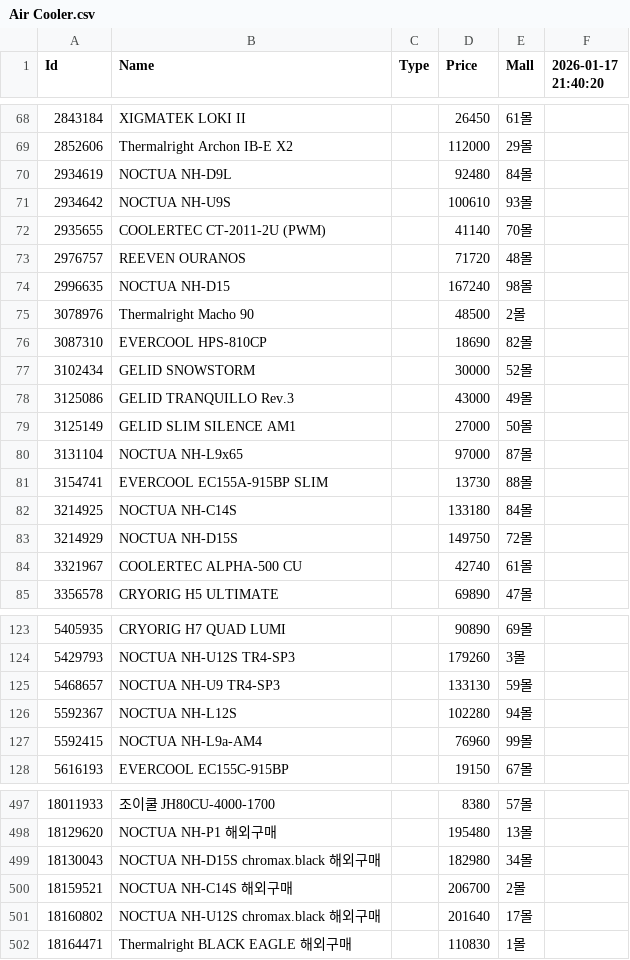
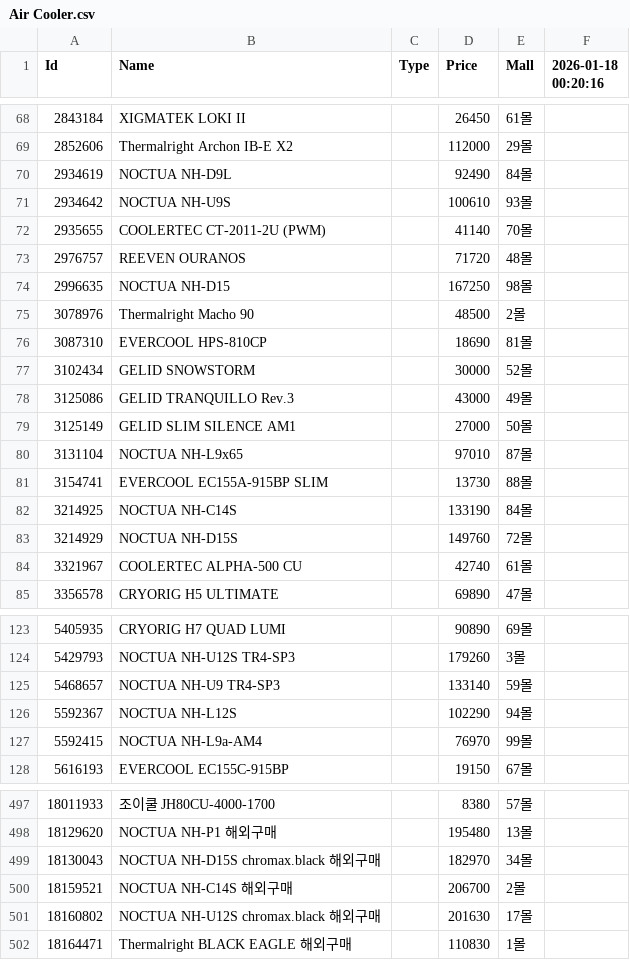
Before and after one commit to SSSSSSSSSSSSSSSSSSSSSSSSSSSSSSSSSSSSSun/Danawa-Crawler, a CSV file: crawl_data/Air Cooler.csv, drawn as a sheet; only a part is shown, gaps mark what is left out; the diff covers the shown part only.

```diff
--- a/crawl_data/Air Cooler.csv
+++ b/crawl_data/Air Cooler.csv
@@ -1 +1 @@
-Id,Name,Type,Price,Mall,2026-01-17 21:40:20
+Id,Name,Type,Price,Mall,2026-01-18 00:20:16
@@ -69,3 +69,3 @@ Id,Name,Type,Price,Mall,2026-01-17 21:40:20
 2852606,Thermalright Archon IB-E X2,,112000,29몰,
-2934619,NOCTUA NH-D9L,,92480,84몰,
+2934619,NOCTUA NH-D9L,,92490,84몰,
 2934642,NOCTUA NH-U9S,,100610,93몰,
@@ -73,5 +73,5 @@ Id,Name,Type,Price,Mall,2026-01-17 21:40:20
 2976757,REEVEN OURANOS,,71720,48몰,
-2996635,NOCTUA NH-D15,,167240,98몰,
+2996635,NOCTUA NH-D15,,167250,98몰,
 3078976,Thermalright Macho 90,,48500,2몰,
-3087310,EVERCOOL HPS-810CP,,18690,82몰,
+3087310,EVERCOOL HPS-810CP,,18690,81몰,
 3102434,GELID SNOWSTORM,,30000,52몰,
@@ -79,6 +79,6 @@ Id,Name,Type,Price,Mall,2026-01-17 21:40:20
 3125149,GELID SLIM SILENCE AM1,,27000,50몰,
-3131104,NOCTUA NH-L9x65,,97000,87몰,
+3131104,NOCTUA NH-L9x65,,97010,87몰,
 3154741,EVERCOOL EC155A-915BP SLIM,,13730,88몰,
-3214925,NOCTUA NH-C14S,,133180,84몰,
-3214929,NOCTUA NH-D15S,,149750,72몰,
+3214925,NOCTUA NH-C14S,,133190,84몰,
+3214929,NOCTUA NH-D15S,,149760,72몰,
 3321967,COOLERTEC ALPHA-500 CU,,42740,61몰,
@@ -124,5 +124,5 @@ Id,Name,Type,Price,Mall,2026-01-17 21:40:20
 5429793,NOCTUA NH-U12S TR4-SP3,,179260,3몰,
-5468657,NOCTUA NH-U9 TR4-SP3,,133130,59몰,
-5592367,NOCTUA NH-L12S,,102280,94몰,
-5592415,NOCTUA NH-L9a-AM4,,76960,99몰,
+5468657,NOCTUA NH-U9 TR4-SP3,,133140,59몰,
+5592367,NOCTUA NH-L12S,,102290,94몰,
+5592415,NOCTUA NH-L9a-AM4,,76970,99몰,
 5616193,EVERCOOL EC155C-915BP,,19150,67몰,
@@ -498,5 +498,5 @@ Id,Name,Type,Price,Mall,2026-01-17 21:40:20
 18129620,NOCTUA NH-P1 해외구매,,195480,13몰,
-18130043,NOCTUA NH-D15S chromax.black 해외구매,,182980,34몰,
+18130043,NOCTUA NH-D15S chromax.black 해외구매,,182970,34몰,
 18159521,NOCTUA NH-C14S 해외구매,,206700,2몰,
-18160802,NOCTUA NH-U12S chromax.black 해외구매,,201640,17몰,
+18160802,NOCTUA NH-U12S chromax.black 해외구매,,201630,17몰,
 18164471,Thermalright BLACK EAGLE 해외구매,,110830,1몰,
```
Also changed, not shown: 37 edited cells elsewhere in this file, crawl_data/Case.csv, crawl_data/HDD.csv, 7 other files.
